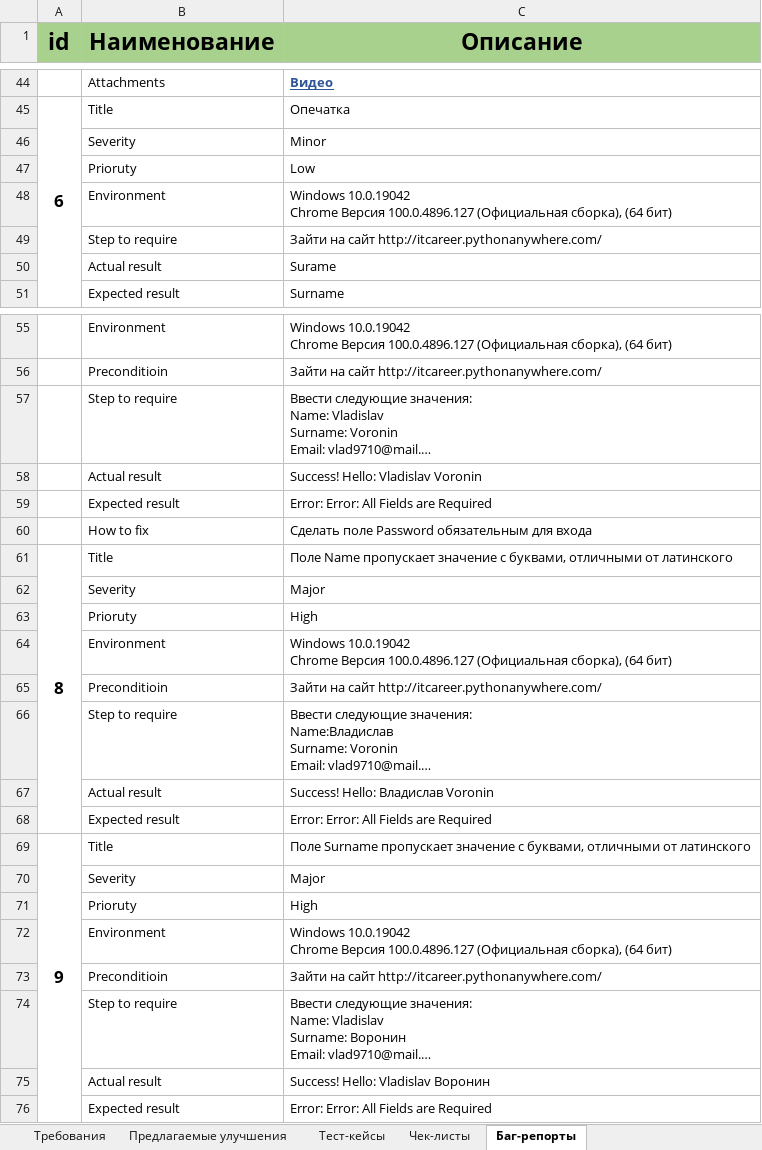
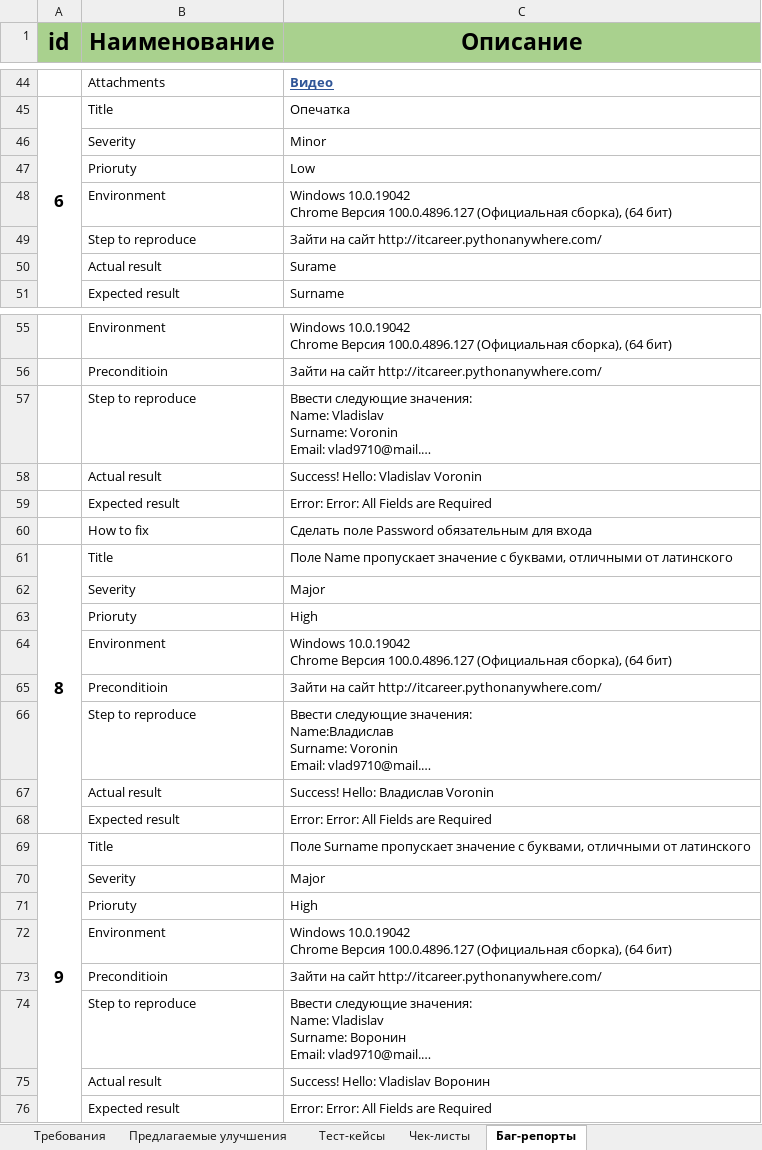
Before and after one commit to VladislavVoronin/Ksendzov_group_27, an Excel workbook: Web form testing/Web form test.xlsx, sheet Баг-репорты, drawn as a sheet; only a part is shown, gaps mark what is left out; long unchanged cells end in …; values as stored, in another font and other column widths than the file's, no borders; the diff covers the shown part only; the diff names each change by its address in the sheet, - before the commit and + after, or states it on an @@ line.

```diff
--- a/Web form testing/Web form test.xlsx (sheet Баг-репорты)
+++ b/Web form testing/Web form test.xlsx (sheet Баг-репорты)
-B49 (Наименование): Step to require
+B49 (Наименование): Step to reproduce
-B57 (Наименование): Step to require
+B57 (Наименование): Step to reproduce
-B66 (Наименование): Step to require
+B66 (Наименование): Step to reproduce
-B74 (Наименование): Step to require
+B74 (Наименование): Step to reproduce
```
Also changed, not shown: 7 edited cells elsewhere in this sheet, sheet Тест-кейсы.
